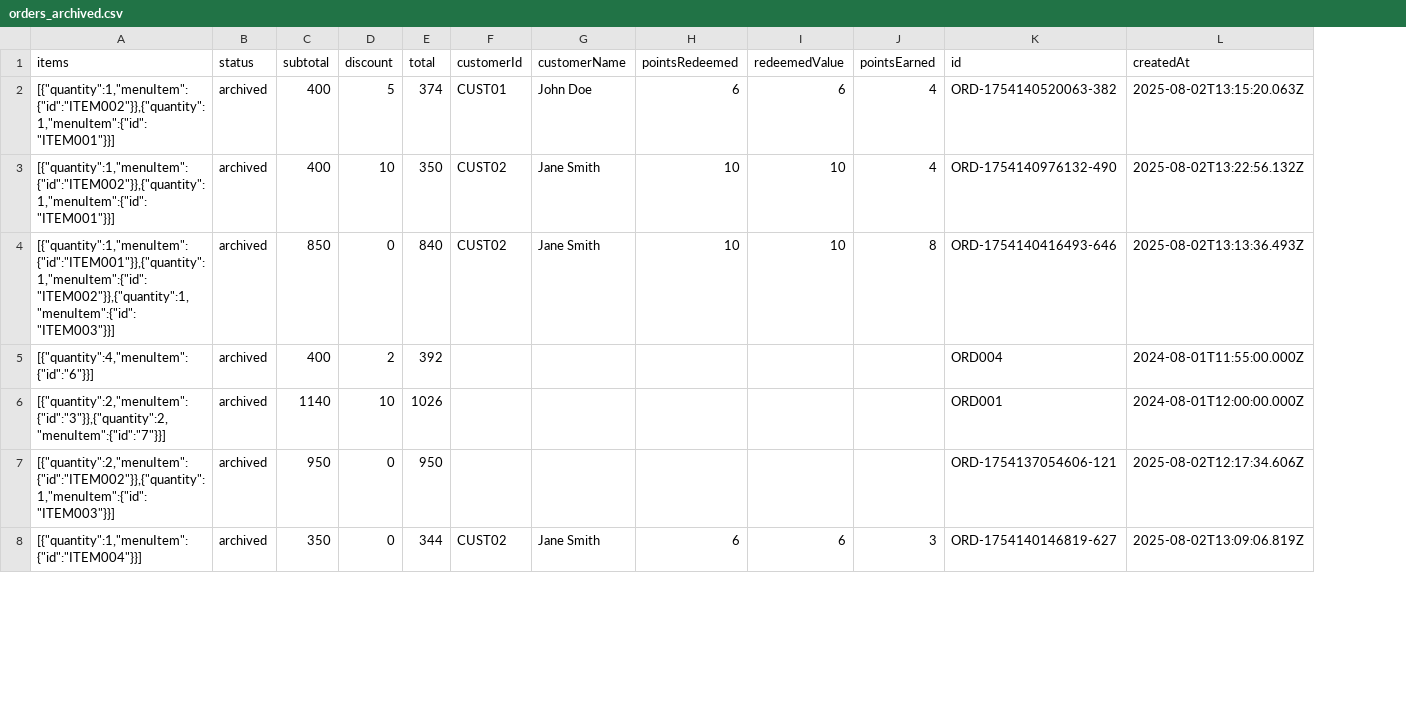
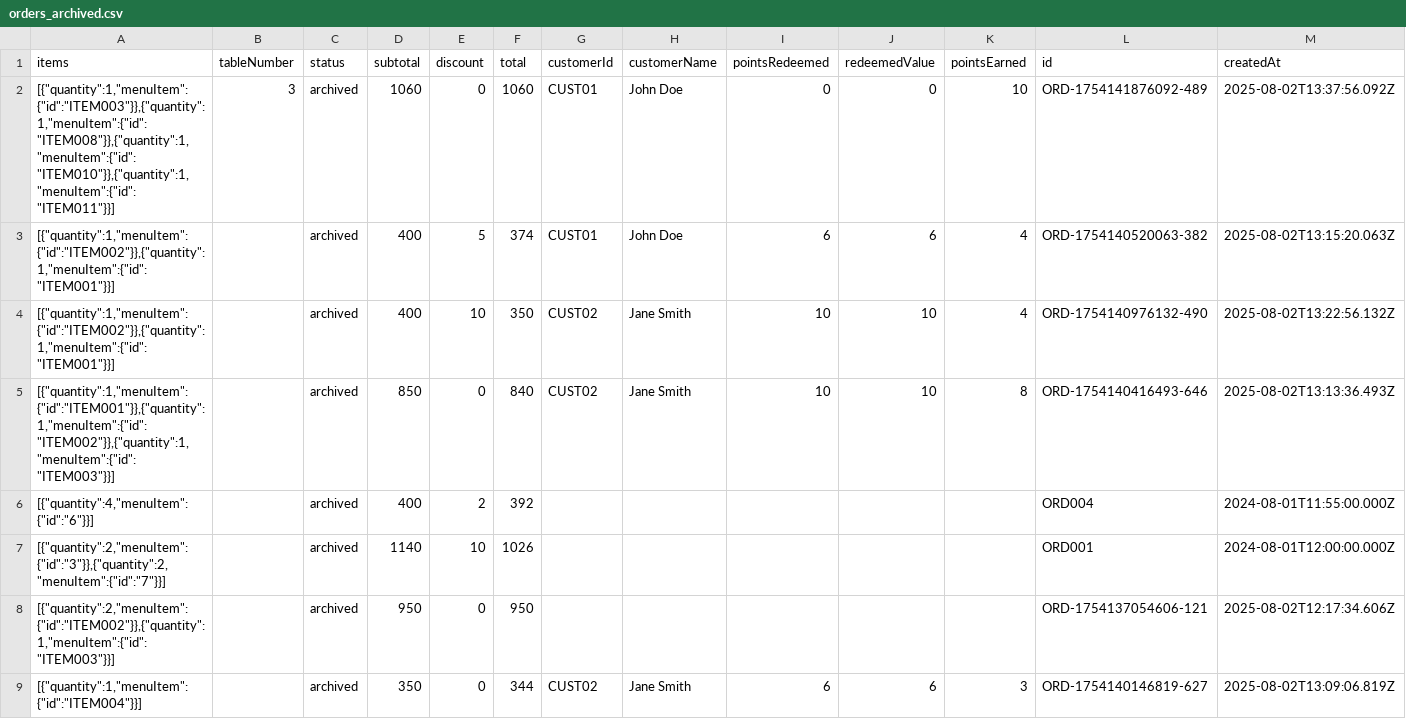
Before and after one commit to negirox/Khanewala, a CSV file: data/orders_archived.csv, drawn as a sheet; only a part is shown; addresses are those after the commit; the diff names each change by its address in the sheet, - before the commit and + after, or states it on an @@ line.

```diff
--- a/data/orders_archived.csv
+++ b/data/orders_archived.csv
+column B (tableNumber), empty
+row 2: [{"quantity":1,"menuItem":{"id":"ITEM003"}},{"quantity":1,"menuItem":{"id":"ITEM008"}},{"quantity":1,"menuItem":{"id":"ITEM010"}},{"quantity":1,"menuItem":{"id":"ITEM011"}}] | 3 | archived | 1060 | 0 | 1060 | CUST01 | John Doe | 0 | 0 | 10 | ORD-1754141876092-489 | 2025-08-02T13:37:56.092Z
```
Also changed, not shown: data/customers.csv, data/orders_active.csv, 1 other file.
